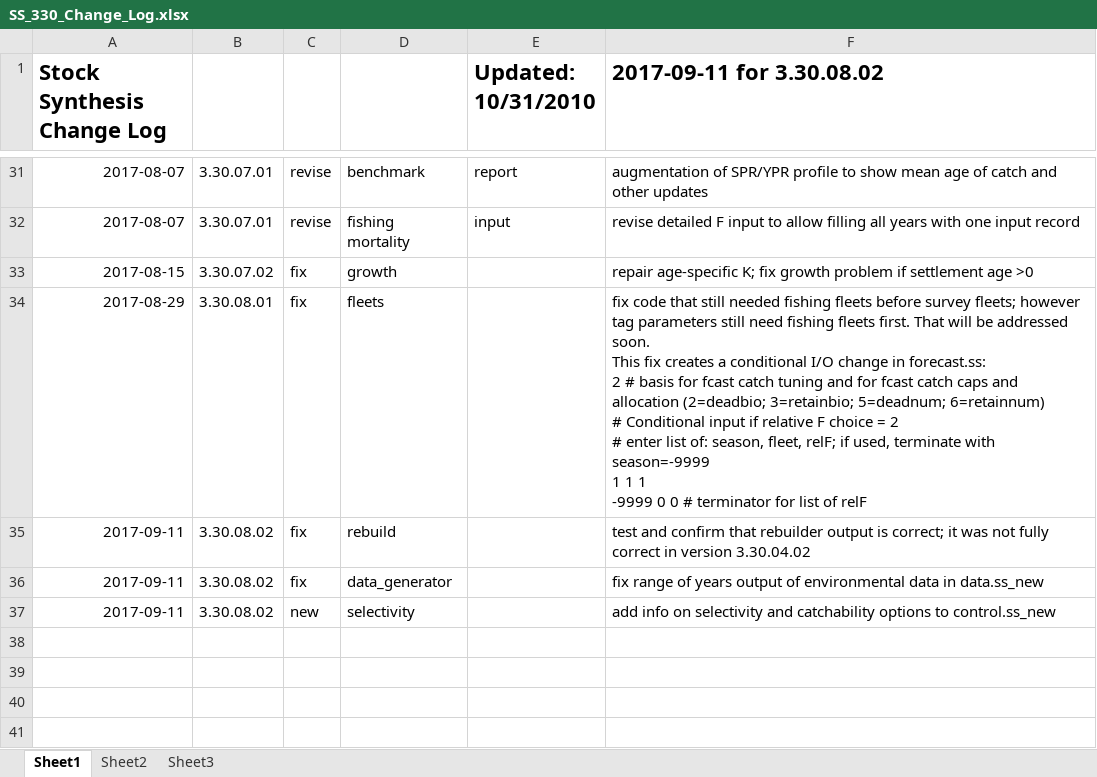
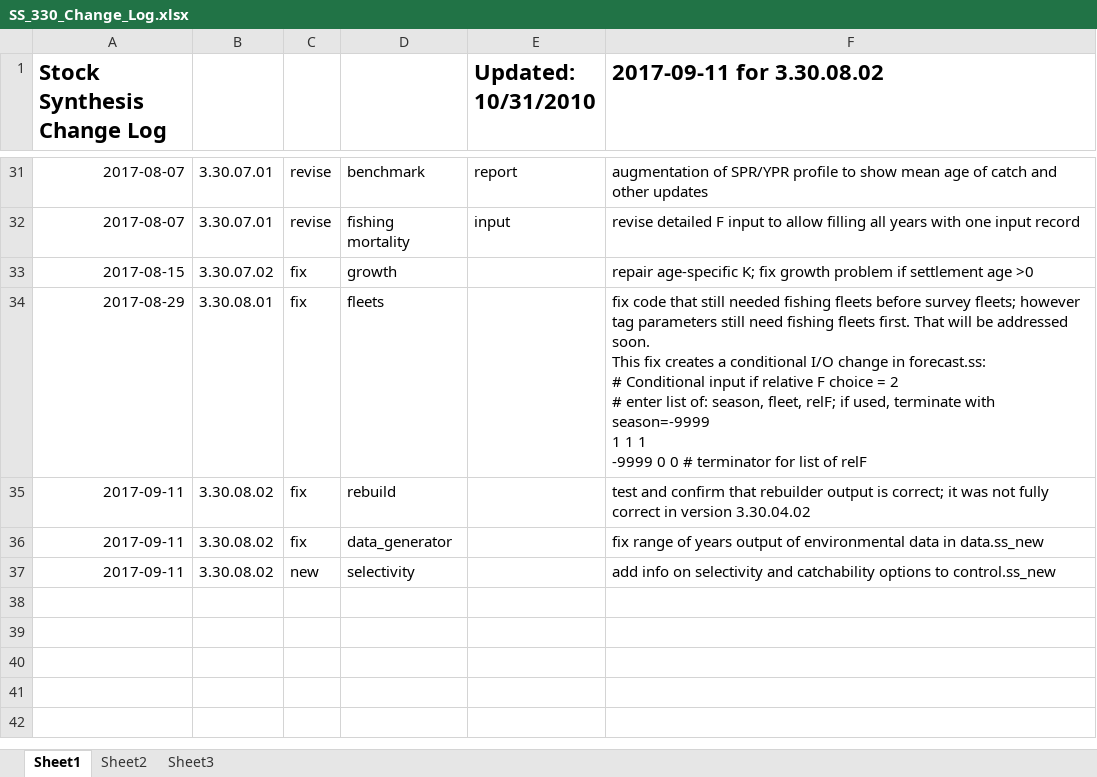
Before and after one commit to nmfs-ost/ss3-source-code, an Excel workbook: SS_330_Change_Log.xlsx, sheet Sheet1, drawn as a sheet; only a part is shown, gaps mark what is left out; the shorter side is filled out with more unchanged rows; values as stored, in another font and other column widths than the file's, no borders; ↵ is a line break in a cell; the diff names each change by its address in the sheet, - before the commit and + after, or states it on an @@ line.

```diff
--- a/SS_330_Change_Log.xlsx (sheet Sheet1)
+++ b/SS_330_Change_Log.xlsx (sheet Sheet1)
-F34 (2017-09-11 for 3.30.08.02): …in forecast.ss: ↵ 2 # basis for fcast catch tuning and for fcast catch caps and allocation (2=deadbio; 3=retainbio; 5=deadnum; 6=retainnum) ↵ # Conditional…
+F34 (2017-09-11 for 3.30.08.02): …in forecast.ss: ↵ # Conditional…
```
Also changed, not shown: 5 other files.
